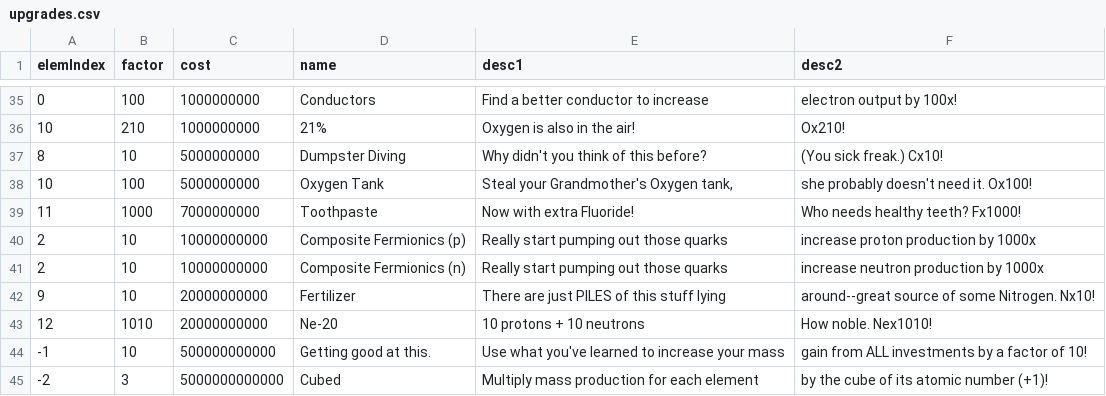
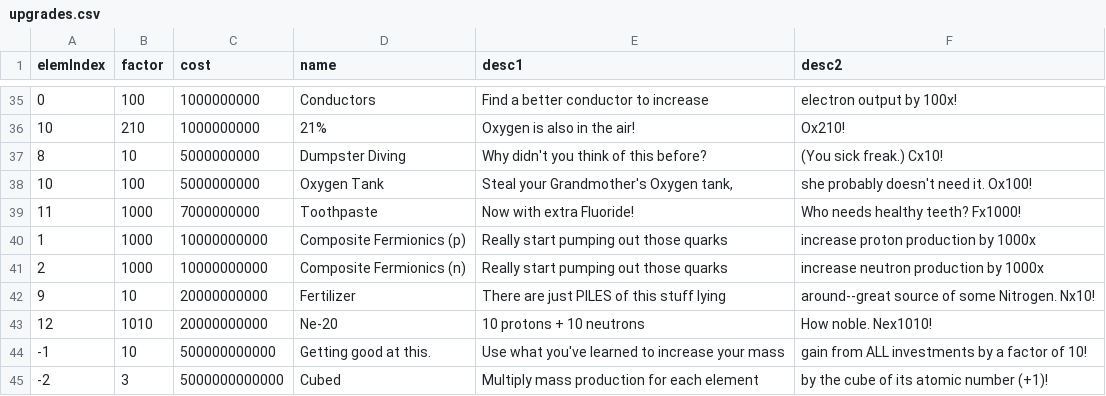
Before and after one commit to gtengland/gtengland.github.io, a CSV file: upgrades.csv, drawn as a sheet; only a part is shown, gaps mark what is left out.

Commit message:
Update upgrades.csv

```diff
--- a/upgrades.csv
+++ b/upgrades.csv
@@ -39,4 +39,4 @@
 "11","1000","7000000000","Toothpaste","Now with extra Fluoride!","Who needs healthy teeth? Fx1000!"
-"2","10","10000000000","Composite Fermionics (p)","Really start pumping out those quarks","increase proton production by 1000x"
-"2","10","10000000000","Composite Fermionics (n)","Really start pumping out those quarks","increase neutron production by 1000x"
+"1","1000","10000000000","Composite Fermionics (p)","Really start pumping out those quarks","increase proton production by 1000x"
+"2","1000","10000000000","Composite Fermionics (n)","Really start pumping out those quarks","increase neutron production by 1000x"
 "9","10","20000000000","Fertilizer","There are just PILES of this stuff lying","around--great source of some Nitrogen. Nx10!"
```
